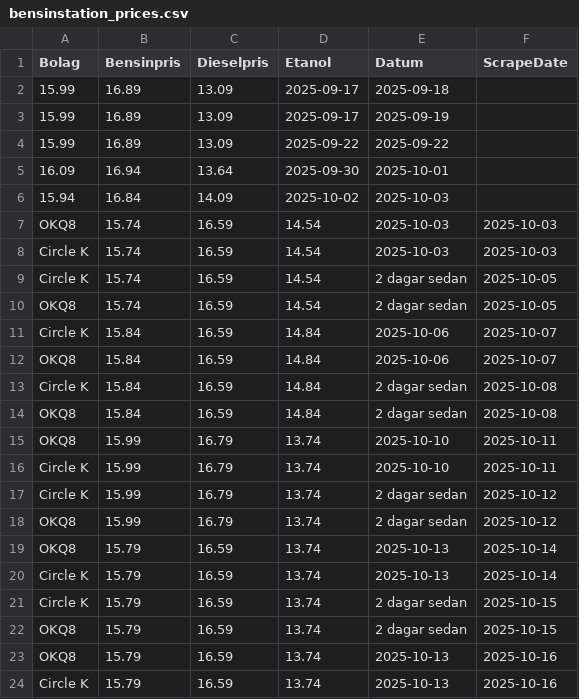
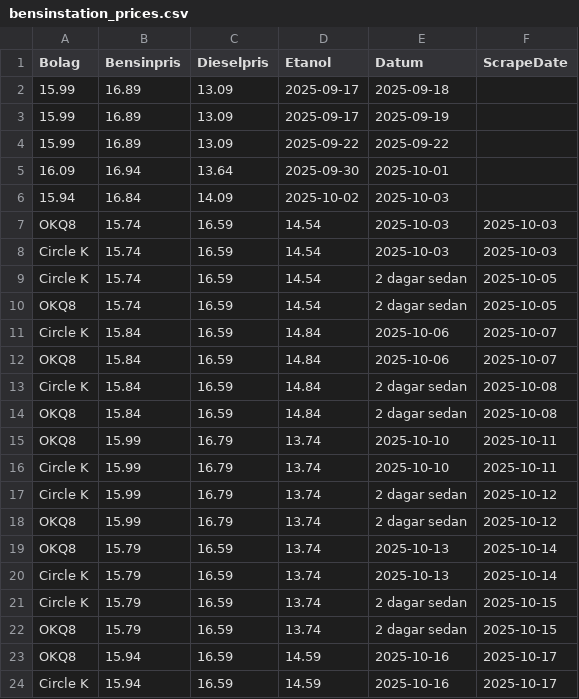
Before and after one commit to FastAndFunky/gaspricescraper, a CSV file: bensinstation_prices.csv, drawn as a sheet.

```diff
--- a/bensinstation_prices.csv
+++ b/bensinstation_prices.csv
@@ -22,3 +22,3 @@ Circle K,15.79,16.59,13.74,2 dagar sedan,2025-10-15
 OKQ8,15.79,16.59,13.74,2 dagar sedan,2025-10-15
-OKQ8,15.79,16.59,13.74,2025-10-13,2025-10-16
-Circle K,15.79,16.59,13.74,2025-10-13,2025-10-16
+OKQ8,15.94,16.59,14.59,2025-10-16,2025-10-17
+Circle K,15.94,16.59,14.59,2025-10-16,2025-10-17
```
Also changed, not shown: bensinpriser_prices.csv.
